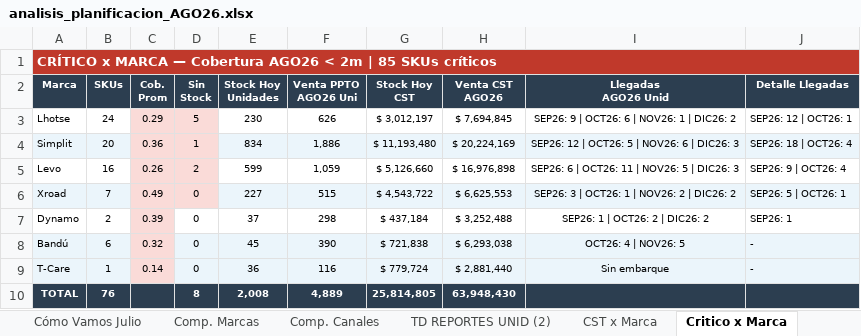
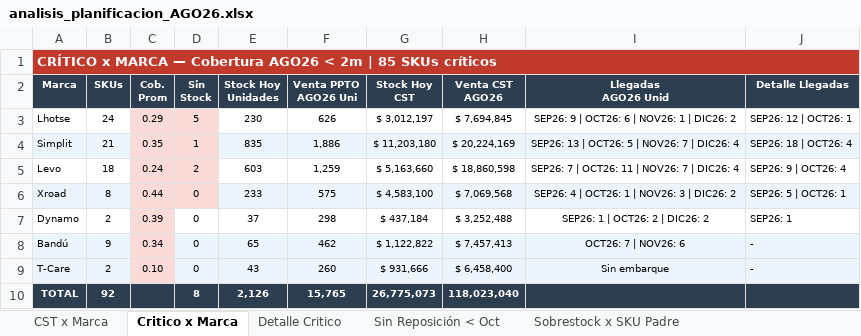
Before and after one commit to Andyunionx/unionx-dashboard, an Excel workbook: data/planificacion/analisis_planificacion_AGO26.xlsx, sheet Critico x Marca, drawn as a sheet; values as stored, in another font and other column widths than the file's, no borders; the diff names each change by its address in the sheet, - before the commit and + after, or states it on an @@ line.

```diff
--- a/data/planificacion/analisis_planificacion_AGO26.xlsx (sheet Critico x Marca)
+++ b/data/planificacion/analisis_planificacion_AGO26.xlsx (sheet Critico x Marca)
-sheet tab: Cómo Vamos Julio
-sheet tab: Comp. Marcas
-sheet tab: Comp. Canales
-B4 (SKUs): 20
+B4 (SKUs): 21
-C4 (Cob. Prom): 0.36
+C4 (Cob. Prom): 0.35
-E4 (Stock Hoy Unidades): 834
+E4 (Stock Hoy Unidades): 835
-G4 (Stock Hoy CST): $ 11,193,480
+G4 (Stock Hoy CST): $ 11,203,180
-I4 (Llegadas AGO26 Unid): SEP26: 12 | OCT26: 5 | NOV26: 6 | DIC26: 3
+I4 (Llegadas AGO26 Unid): SEP26: 13 | OCT26: 5 | NOV26: 7 | DIC26: 4
-B5 (SKUs): 16
+B5 (SKUs): 18
-C5 (Cob. Prom): 0.26
+C5 (Cob. Prom): 0.24
-E5 (Stock Hoy Unidades): 599
+E5 (Stock Hoy Unidades): 603
-F5 (Venta PPTO AGO26 Uni): 1,059
+F5 (Venta PPTO AGO26 Uni): 1,259
-G5 (Stock Hoy CST): $ 5,126,660
+G5 (Stock Hoy CST): $ 5,163,660
-H5 (Venta CST AGO26): $ 16,976,898
+H5 (Venta CST AGO26): $ 18,860,598
-I5 (Llegadas AGO26 Unid): SEP26: 6 | OCT26: 11 | NOV26: 5 | DIC26: 3
+I5 (Llegadas AGO26 Unid): SEP26: 7 | OCT26: 11 | NOV26: 7 | DIC26: 4
-B6 (SKUs): 7
+B6 (SKUs): 8
-C6 (Cob. Prom): 0.49
+C6 (Cob. Prom): 0.44
-E6 (Stock Hoy Unidades): 227
+E6 (Stock Hoy Unidades): 233
-F6 (Venta PPTO AGO26 Uni): 515
+F6 (Venta PPTO AGO26 Uni): 575
-G6 (Stock Hoy CST): $ 4,543,722
+G6 (Stock Hoy CST): $ 4,583,100
-H6 (Venta CST AGO26): $ 6,625,553
+H6 (Venta CST AGO26): $ 7,069,568
-I6 (Llegadas AGO26 Unid): SEP26: 3 | OCT26: 1 | NOV26: 2 | DIC26: 2
+I6 (Llegadas AGO26 Unid): SEP26: 4 | OCT26: 1 | NOV26: 3 | DIC26: 2
-B8 (SKUs): 6
+B8 (SKUs): 9
-C8 (Cob. Prom): 0.32
+C8 (Cob. Prom): 0.34
-E8 (Stock Hoy Unidades): 45
+E8 (Stock Hoy Unidades): 65
-F8 (Venta PPTO AGO26 Uni): 390
+F8 (Venta PPTO AGO26 Uni): 462
-G8 (Stock Hoy CST): $ 721,838
+G8 (Stock Hoy CST): $ 1,122,822
-H8 (Venta CST AGO26): $ 6,293,038
+H8 (Venta CST AGO26): $ 7,457,413
-I8 (Llegadas AGO26 Unid): OCT26: 4 | NOV26: 5
+I8 (Llegadas AGO26 Unid): OCT26: 7 | NOV26: 6
-B9 (SKUs): 1
+B9 (SKUs): 2
-C9 (Cob. Prom): 0.14
+C9 (Cob. Prom): 0.10
-E9 (Stock Hoy Unidades): 36
+E9 (Stock Hoy Unidades): 43
-F9 (Venta PPTO AGO26 Uni): 116
+F9 (Venta PPTO AGO26 Uni): 260
-G9 (Stock Hoy CST): $ 779,724
+G9 (Stock Hoy CST): $ 931,666
-H9 (Venta CST AGO26): $ 2,881,440
+H9 (Venta CST AGO26): $ 6,458,400
-B10 (SKUs): 76
+B10 (SKUs): 92
-E10 (Stock Hoy Unidades): 2,008
+E10 (Stock Hoy Unidades): 2,126
-F10 (Venta PPTO AGO26 Uni): 4,889
+F10 (Venta PPTO AGO26 Uni): 15,765
-G10 (Stock Hoy CST): 25,814,805
+G10 (Stock Hoy CST): 26,775,073
-H10 (Venta CST AGO26): 63,948,430
+H10 (Venta CST AGO26): 118,023,040
```
Also changed, not shown: sheet Detalle Critico, other sheet tabs, 3 other files.
